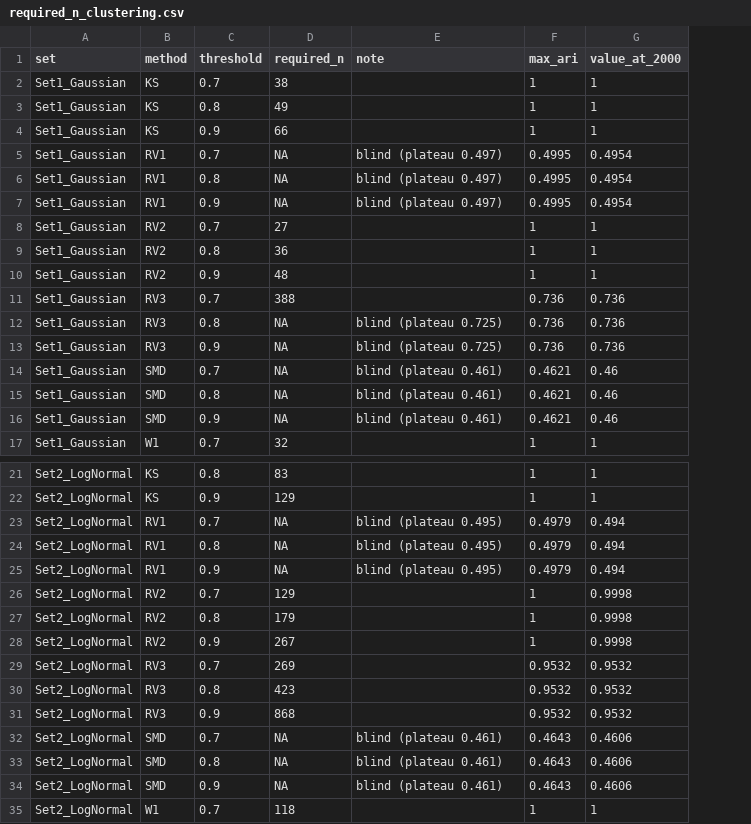
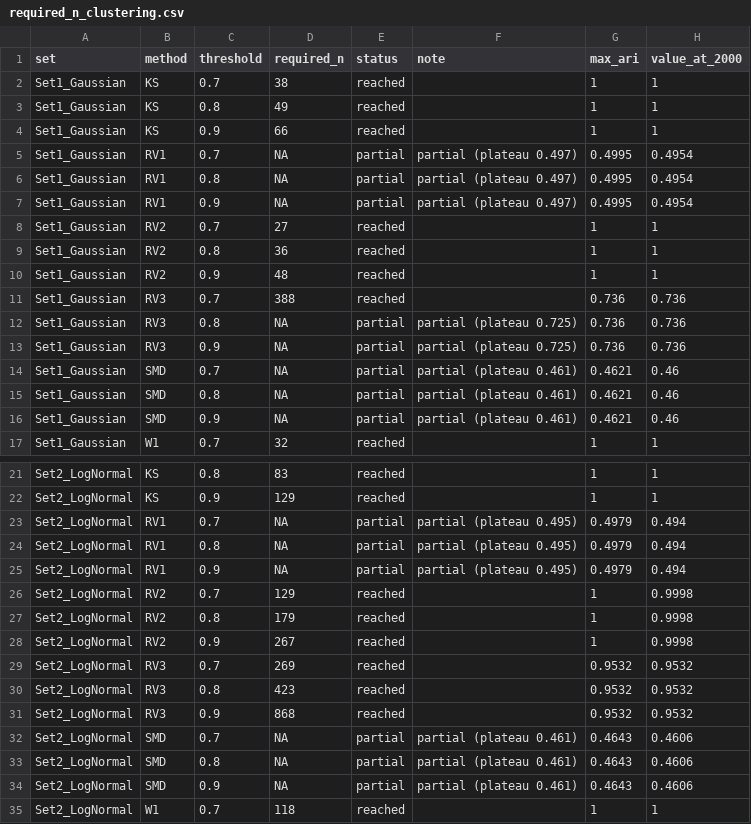
Before and after one commit to tnagakubo/similarity_metrics, a CSV file: projects/similarity-metric/results/required_n_clustering.csv, drawn as a sheet; only a part is shown, gaps mark what is left out; addresses are those after the commit; the diff covers the shown part only; the diff names each change by its address in the sheet, - before the commit and + after, or states it on an @@ line.

```diff
--- a/projects/similarity-metric/results/required_n_clustering.csv
+++ b/projects/similarity-metric/results/required_n_clustering.csv
+column E (status), rows 2-17: reached | reached | reached | partial | partial | partial | reached | reached | reached | reached | partial | partial | partial | partial | partial | reached; rows 21-35: reached | reached | partial | partial | partial | reached | reached | reached | reached | reached | reached | partial | partial | partial | reached
-F5:F7 (note): blind (plateau 0.497)
+F5:F7 (note): partial (plateau 0.497)
-F12:F13 (note): blind (plateau 0.725)
+F12:F13 (note): partial (plateau 0.725)
-F14:F16 (note): blind (plateau 0.461)
+F14:F16 (note): partial (plateau 0.461)
-F23:F25 (note): blind (plateau 0.495)
+F23:F25 (note): partial (plateau 0.495)
-F32:F34 (note): blind (plateau 0.461)
+F32:F34 (note): partial (plateau 0.461)
```
Also changed, not shown: 21 edited cells elsewhere in this file, projects/similarity-metric/results/required_n_selection.csv, 1 other file.
